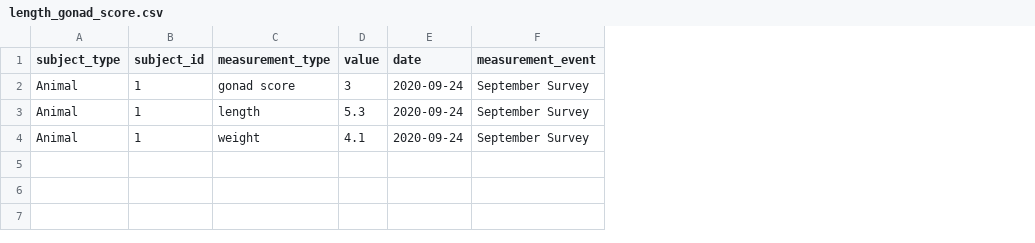
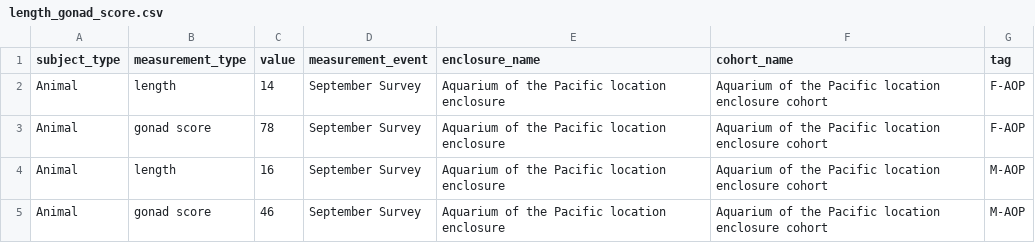
Before and after one commit to rubyforgood/abalone, a CSV file: public/samples/length_gonad_score.csv, drawn as a sheet; removed rows and columns are numbered as before the commit, all else as after; the diff names each change by its address in the sheet, - before the commit and + after, or states it on an @@ line.

Commit message:
Update sample measurement files.

```diff
--- a/public/samples/length_gonad_score.csv
+++ b/public/samples/length_gonad_score.csv
-column B (subject_id), rows 2-4: all 1
-column E (date), rows 2-4: all 2020-09-24
+column E (enclosure_name), rows 3-5: all Aquarium of the Pacific location enclosure
+column F (cohort_name), rows 3-5: all Aquarium of the Pacific location enclosure cohort
+column G (tag), rows 3-5: F-AOP | M-AOP | M-AOP
+row 2: Animal | length | 14 | September Survey | Aquarium of the Pacific location enclosure | Aquarium of the Pacific location enclosure cohort | F-AOP
-C3 (value): 3
+C3 (value): 78
-C4 (value): 5.3
+C4 (value): 16
-B5 (measurement_type): weight
+B5 (measurement_type): gonad score
-C5 (value): 4.1
+C5 (value): 46
```
Also changed, not shown: 3 other files.
